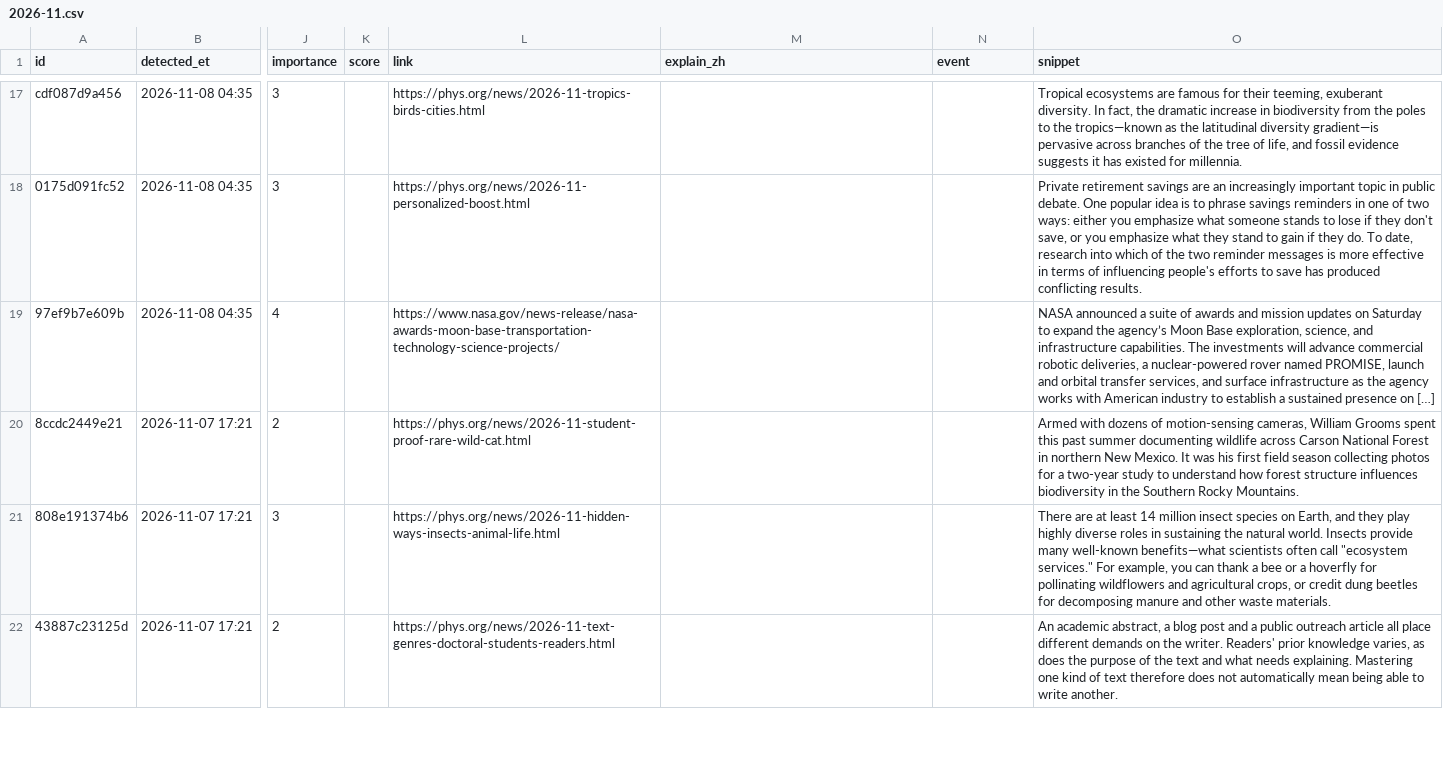
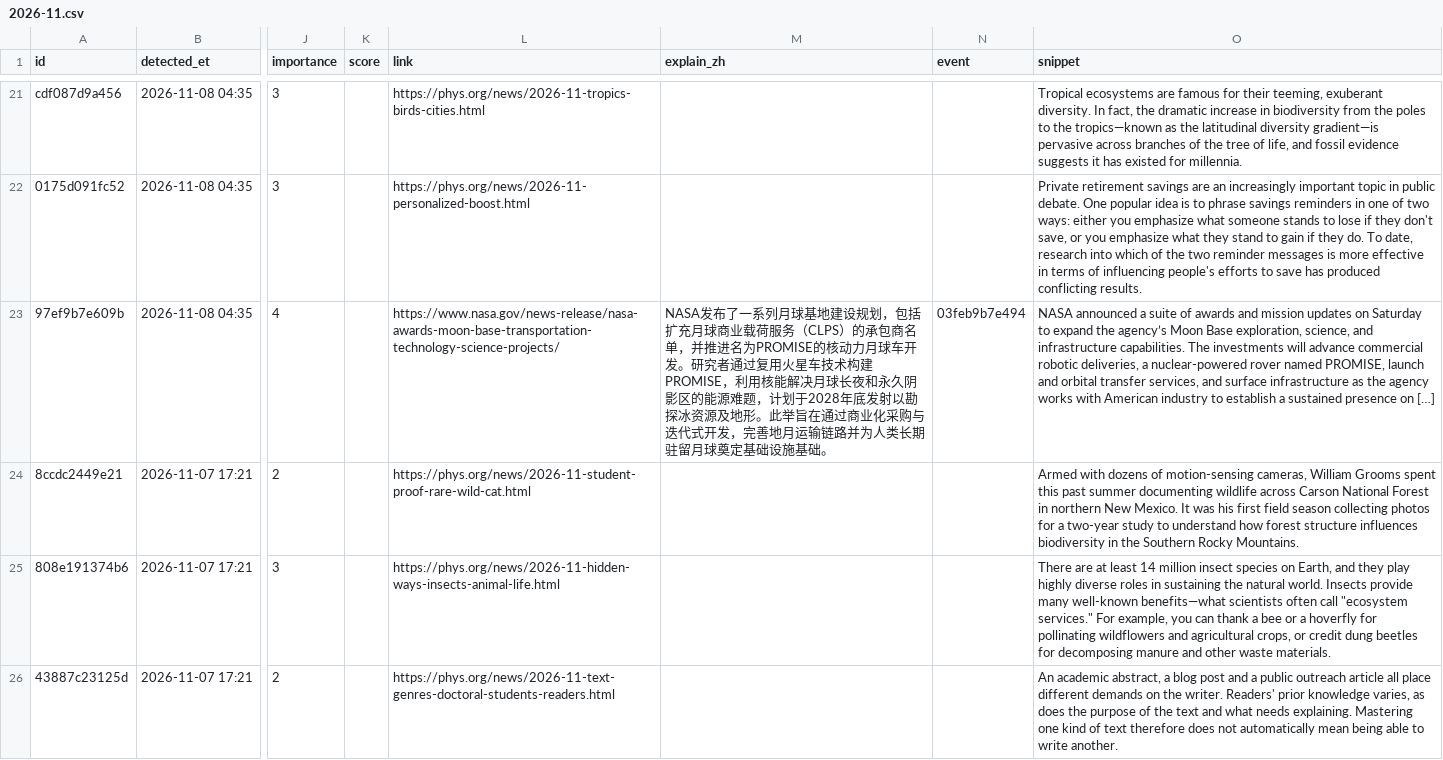
Before and after one commit to jiandewu/ai-frontier-digest, a CSV file: science/data/items/2026/2026-11.csv, drawn as a sheet; only a part is shown, gaps mark what is left out; addresses are those after the commit; the diff covers the shown part only; the diff names each change by its address in the sheet, - before the commit and + after, or states it on an @@ line.

Commit message:
science: 4 new item(s) (Phys.org ×4); explain 1 pick(s)

```diff
--- a/science/data/items/2026/2026-11.csv
+++ b/science/data/items/2026/2026-11.csv
-M23 (explain_zh): (empty)
+M23 (explain_zh): NASA发布了一系列月球基地建设规划，包括扩充月球商业载荷服务（CLPS）的承包商名单，并推进名为PROMISE的核动力月球车开发。研究者通过复用火星车技术构建PROMISE，利用核能解决月球长夜和永久阴影区的能源难题，计划于2028年底发射以勘探冰资源及地形。此举旨在通过商业化采购与迭代式开发，完善地月运输链路并为人类长期驻留月球奠定基础设施基础。
-N23 (event): (empty)
+N23 (event): 03feb9b7e494
```
Also changed, not shown: 4 added rows and 2 edited cells elsewhere in this file, 5 other files.
